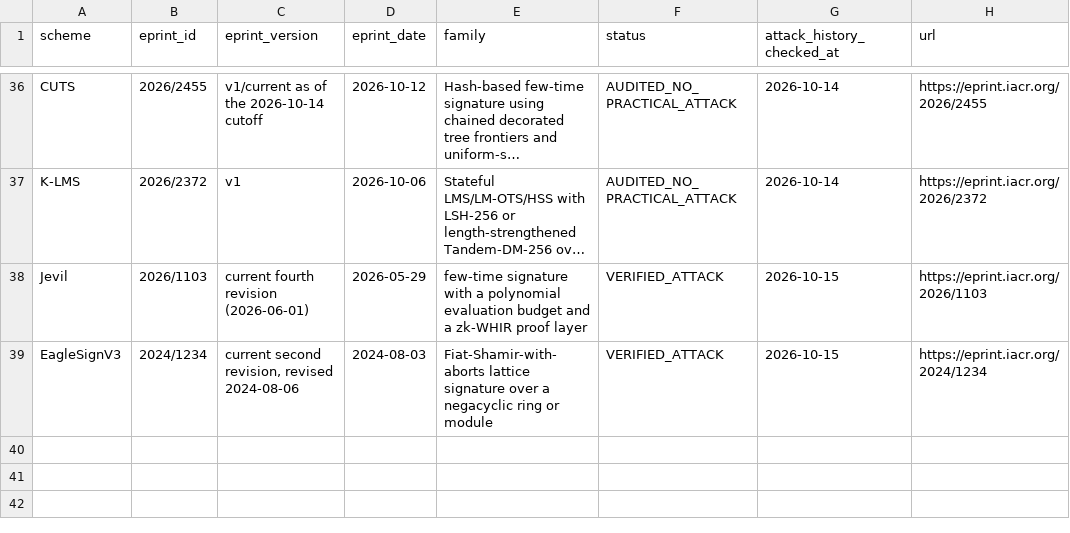
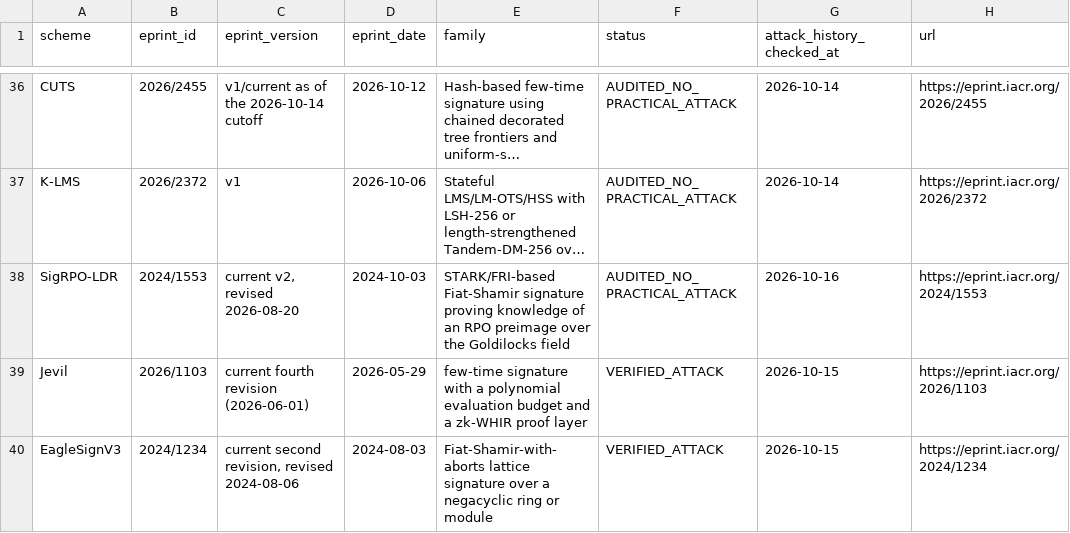
Before and after one commit to martinfeussner/ePrint-Signature-Audit, a CSV file: catalog/schemes.csv, drawn as a sheet; only a part is shown, gaps mark what is left out; long unchanged cells end in …; the diff names each change by its address in the sheet, - before the commit and + after, or states it on an @@ line.

Commit message:
sigrpo-ldr: publish bounded negative audit

```diff
--- a/catalog/schemes.csv
+++ b/catalog/schemes.csv
+row 38: SigRPO-LDR | 2024/1553 | current v2, revised 2026-08-20 | 2024-10-03 | STARK/FRI-based Fiat-Shamir signature proving knowledge of an RPO preimage over the Goldilocks field | AUDITED_NO_PRACTICAL_ATTACK | 2026-10-16 | https://eprint.iacr.org/2024/1553
```
Also changed, not shown: 2 other files.
